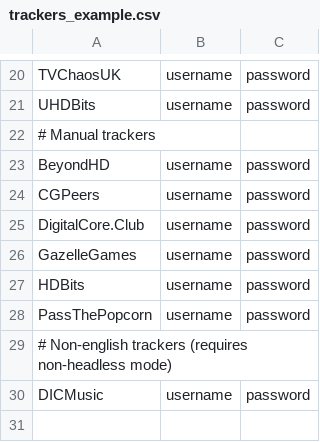
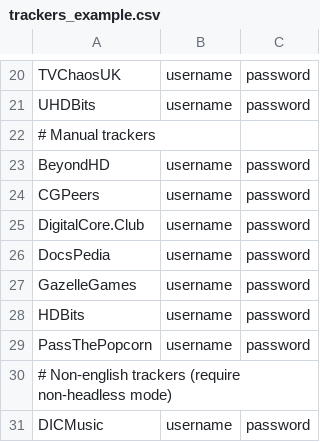
Before and after one commit to zodac/tracker-profiles, a CSV file: tracker-profiles-screenshots/src/main/resources/trackers_example.csv, drawn as a sheet; only a part is shown, gaps mark what is left out.

Commit message:
[Docspedia] Implemented tracker, with manual interactions

```diff
--- a/tracker-profiles-screenshots/src/main/resources/trackers_example.csv
+++ b/tracker-profiles-screenshots/src/main/resources/trackers_example.csv
@@ -25,2 +25,3 @@ CGPeers,username,password
 DigitalCore.Club,username,password
+DocsPedia,username,password
 GazelleGames,username,password
@@ -28,3 +29,3 @@ HDBits,username,password
 PassThePopcorn,username,password
-# Non-english trackers (requires non-headless mode)
+# Non-english trackers (require non-headless mode)
 DICMusic,username,password
```
Also changed, not shown: 2 other files.
